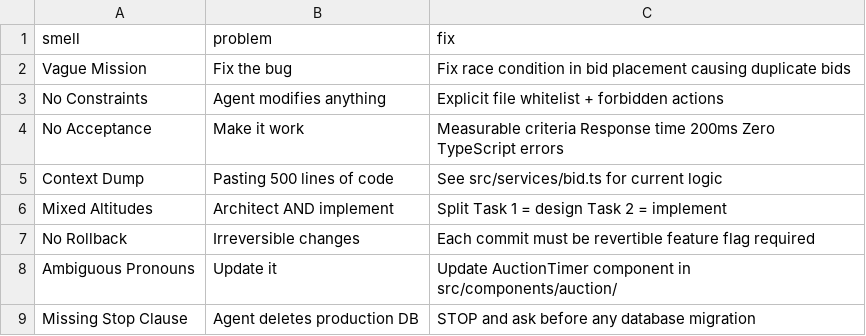
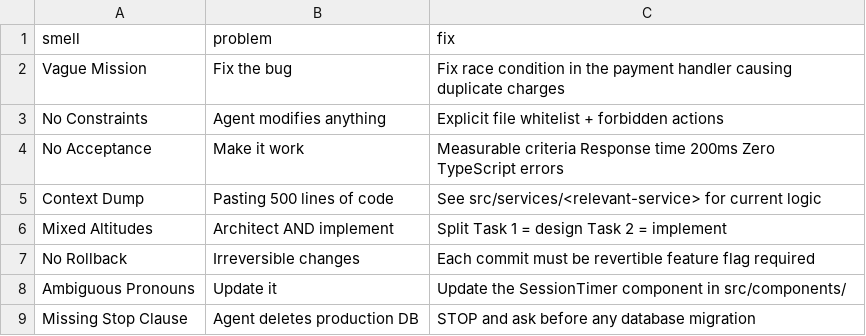
Before and after one commit to vaqif14/claude-prompt-builder, a CSV file: data/patterns/anti-patterns.csv, drawn as a sheet.

```diff
--- a/data/patterns/anti-patterns.csv
+++ b/data/patterns/anti-patterns.csv
@@ -1,9 +1,9 @@
 smell,problem,fix
-Vague Mission,Fix the bug,Fix race condition in bid placement causing duplicate bids
+Vague Mission,Fix the bug,Fix race condition in the payment handler causing duplicate charges
 No Constraints,Agent modifies anything,Explicit file whitelist + forbidden actions
 No Acceptance,Make it work,Measurable criteria Response time 200ms Zero TypeScript errors
-Context Dump,Pasting 500 lines of code,See src/services/bid.ts for current logic
+Context Dump,Pasting 500 lines of code,See src/services/<relevant-service> for current logic
 Mixed Altitudes,Architect AND implement,Split Task 1 = design Task 2 = implement
 No Rollback,Irreversible changes,Each commit must be revertible feature flag required
-Ambiguous Pronouns,Update it,Update AuctionTimer component in src/components/auction/
+Ambiguous Pronouns,Update it,Update the SessionTimer component in src/components/
 Missing Stop Clause,Agent deletes production DB,STOP and ask before any database migration
```
Also changed, not shown: data/stacks/nextjs.csv, 32 other files.
